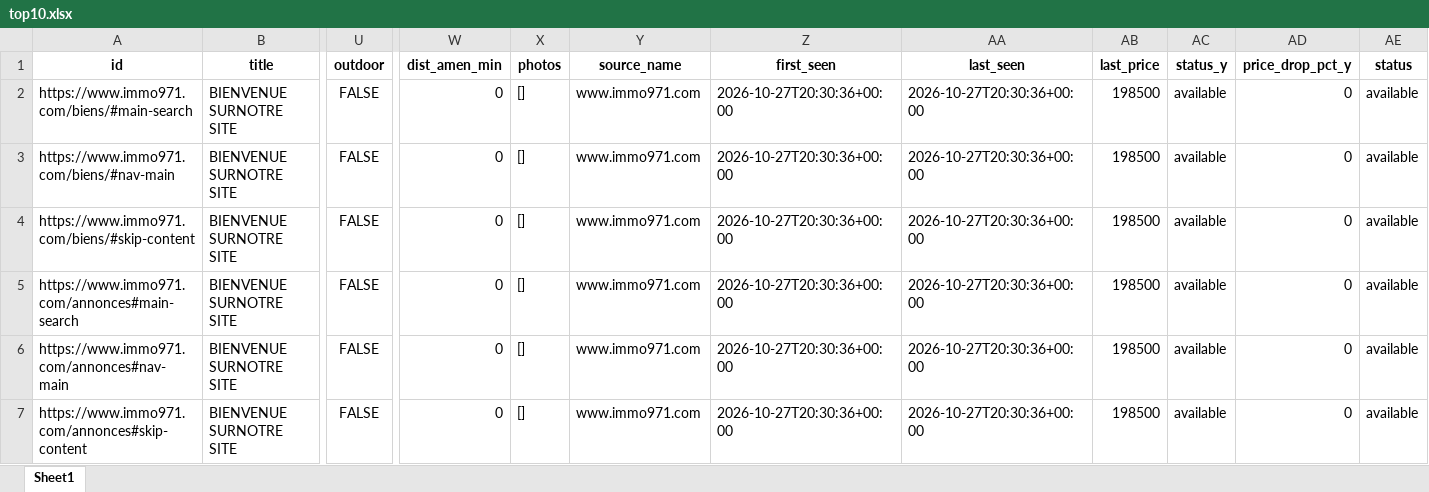
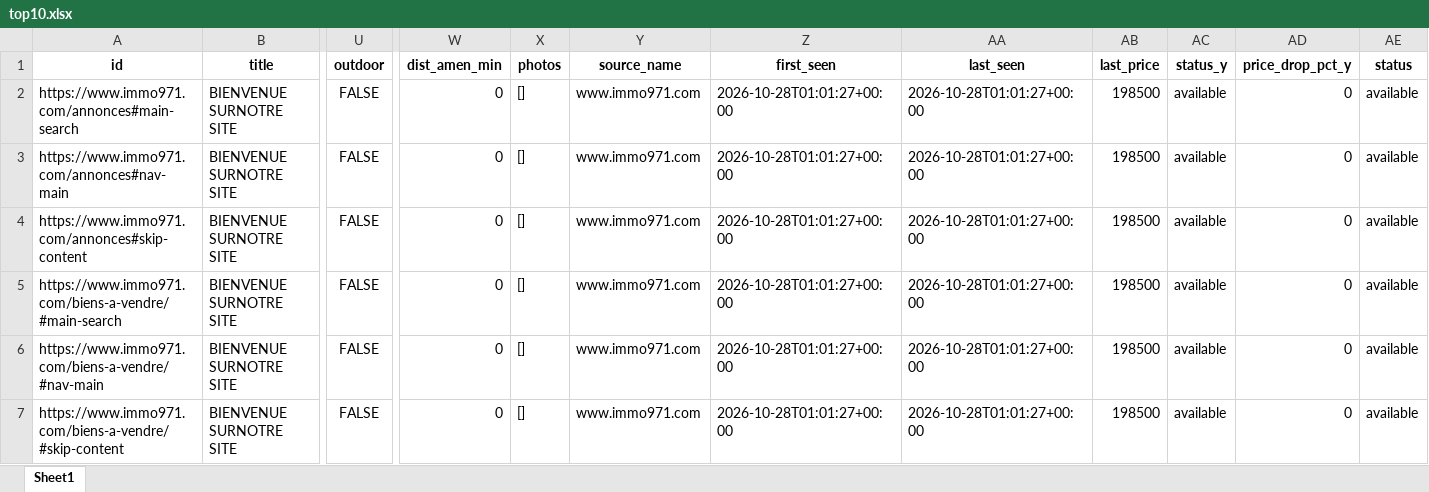
Before and after one commit to Zia971/immo-opportunit-s, an Excel workbook: output/top10.xlsx, sheet Sheet1, drawn as a sheet; only a part is shown, gaps mark what is left out; values as stored, in another font and other column widths than the file's, no borders; removed rows and columns are numbered as before the commit, all else as after; rows hold the shown columns only; the diff names each change by its address in the sheet, - before the commit and + after, or states it on an @@ line.

Commit message:
update outputs

```diff
--- a/output/top10.xlsx (sheet Sheet1)
+++ b/output/top10.xlsx (sheet Sheet1)
-row 2: https://www.immo971.com/biens/#main-search | BIENVENUE SURNOTRE SITE | FALSE | 0 | [] | www.immo971.com | 2026-10-27T20:30:36+00:00 | 2026-10-27T20:30:36+00:00 | 198500 | available | 0 | available
-row 3: https://www.immo971.com/biens/#nav-main | BIENVENUE SURNOTRE SITE | FALSE | 0 | [] | www.immo971.com | 2026-10-27T20:30:36+00:00 | 2026-10-27T20:30:36+00:00 | 198500 | available | 0 | available
-row 4: https://www.immo971.com/biens/#skip-content | BIENVENUE SURNOTRE SITE | FALSE | 0 | [] | www.immo971.com | 2026-10-27T20:30:36+00:00 | 2026-10-27T20:30:36+00:00 | 198500 | available | 0 | available
-Z2:Z4 (first_seen): 2026-10-27T20:30:36+00:00
+Z2:Z4 (first_seen): 2026-10-28T01:01:27+00:00
-AA2:AA4 (last_seen): 2026-10-27T20:30:36+00:00
+AA2:AA4 (last_seen): 2026-10-28T01:01:27+00:00
+row 5: https://www.immo971.com/biens-a-vendre/#main-search | BIENVENUE SURNOTRE SITE | FALSE | 0 | [] | www.immo971.com | 2026-10-28T01:01:27+00:00 | 2026-10-28T01:01:27+00:00 | 198500 | available | 0 | available
+row 6: https://www.immo971.com/biens-a-vendre/#nav-main | BIENVENUE SURNOTRE SITE | FALSE | 0 | [] | www.immo971.com | 2026-10-28T01:01:27+00:00 | 2026-10-28T01:01:27+00:00 | 198500 | available | 0 | available
+row 7: https://www.immo971.com/biens-a-vendre/#skip-content | BIENVENUE SURNOTRE SITE | FALSE | 0 | [] | www.immo971.com | 2026-10-28T01:01:27+00:00 | 2026-10-28T01:01:27+00:00 | 198500 | available | 0 | available
```
